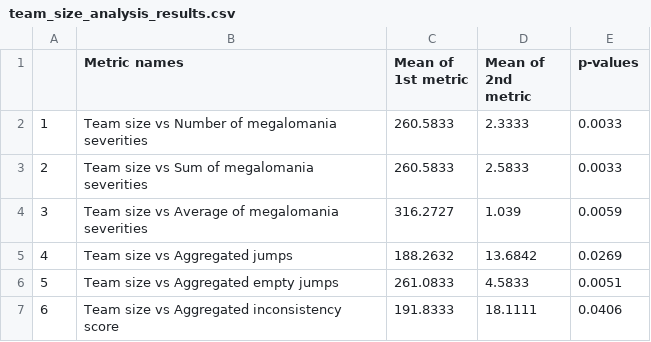
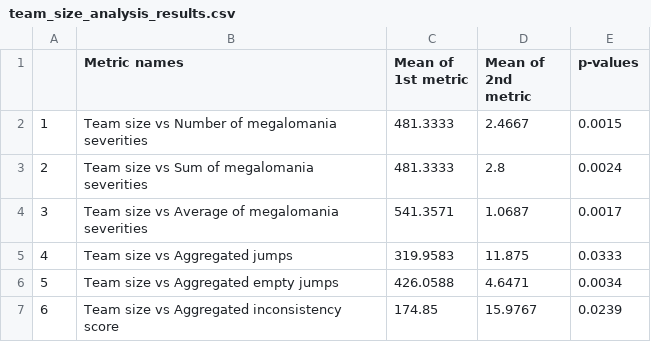
Before and after one commit to altern/VersionNumberingAnalyzer, a CSV file: data/team_size_analysis_results.csv, drawn as a sheet.

```diff
--- a/data/team_size_analysis_results.csv
+++ b/data/team_size_analysis_results.csv
@@ -1,7 +1,7 @@
 ,Metric names,Mean of 1st metric,Mean of 2nd metric,p-values
-1,Team size vs Number of megalomania severities,260.5833,2.3333,0.0033
-2,Team size vs Sum of megalomania severities,260.5833,2.5833,0.0033
-3,Team size vs Average of megalomania severities,316.2727,1.039,0.0059
-4,Team size vs Aggregated jumps,188.2632,13.6842,0.0269
-5,Team size vs Aggregated empty jumps,261.0833,4.5833,0.0051
-6,Team size vs Aggregated inconsistency score,191.8333,18.1111,0.0406
+1,Team size vs Number of megalomania severities,481.3333,2.4667,0.0015
+2,Team size vs Sum of megalomania severities,481.3333,2.8,0.0024
+3,Team size vs Average of megalomania severities,541.3571,1.0687,0.0017
+4,Team size vs Aggregated jumps,319.9583,11.875,0.0333
+5,Team size vs Aggregated empty jumps,426.0588,4.6471,0.0034
+6,Team size vs Aggregated inconsistency score,174.85,15.9767,0.0239
```
Also changed, not shown: data/application_size_analysis_results.csv, data/metrics_analysis_results.csv, 7 other files.
